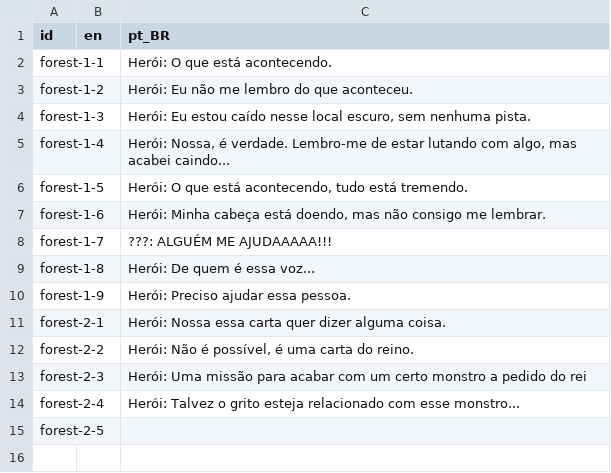
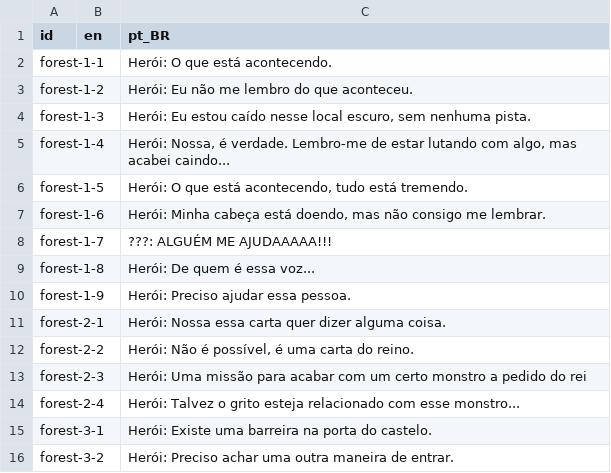
Before and after one commit to fiwon123/MetroidvaniaTCC, a CSV file: MetroidvaniaTCC/Languages/languages.csv, drawn as a sheet.

Commit message:
put barreira

```diff
--- a/MetroidvaniaTCC/Languages/languages.csv
+++ b/MetroidvaniaTCC/Languages/languages.csv
@@ -14,2 +14,3 @@ forest-2-3,,Herói: Uma missão para acabar com um certo monstro a pedido do rei
 forest-2-4,,Herói: Talvez o grito esteja relacionado com esse monstro...
-forest-2-5,,
+forest-3-1,,Herói: Existe uma barreira na porta do castelo.
+forest-3-2,,Herói: Preciso achar uma outra maneira de entrar.
```
Also changed, not shown: 9 other files.
